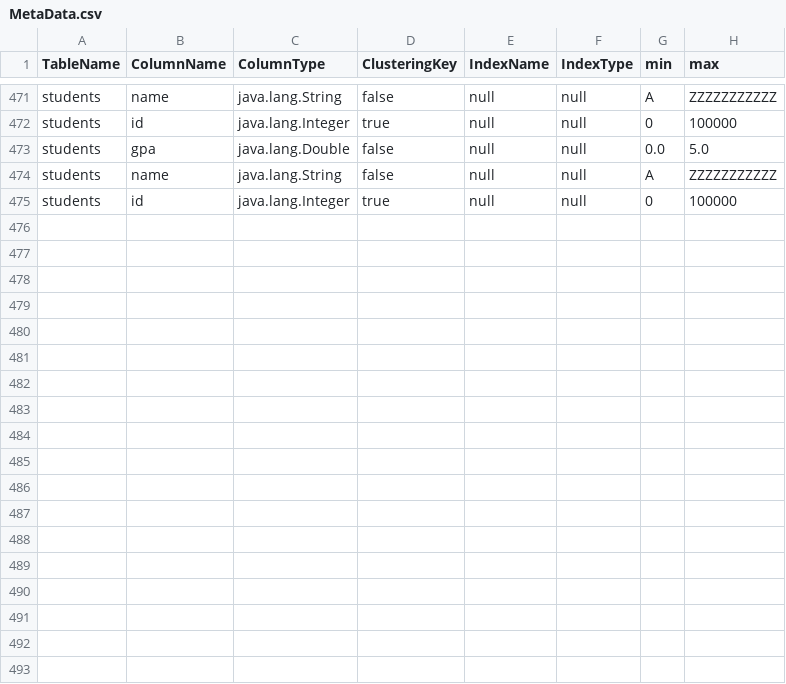
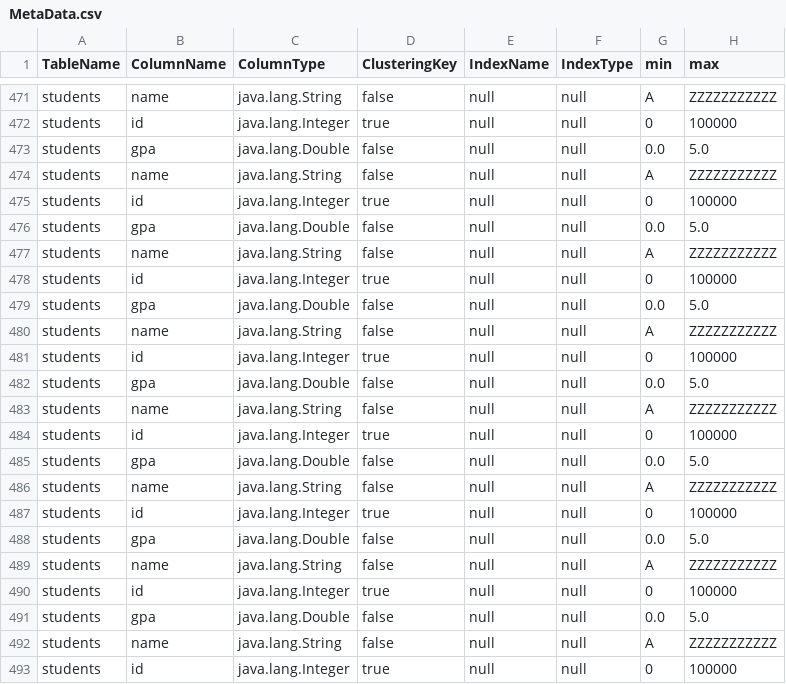
Before and after one commit to alysantino/Database, a CSV file: bin/main/resources/MetaData.csv, drawn as a sheet; only a part is shown, gaps mark what is left out; the diff names each change by its address in the sheet, - before the commit and + after, or states it on an @@ line.

```diff
--- a/bin/main/resources/MetaData.csv
+++ b/bin/main/resources/MetaData.csv
+row 476: students | gpa | java.lang.Double | false | null | null | 0.0 | 5.0
+row 477: students | name | java.lang.String | false | null | null | A | ZZZZZZZZZZZ
+row 478: students | id | java.lang.Integer | true | null | null | 0 | 100000
+row 479: students | gpa | java.lang.Double | false | null | null | 0.0 | 5.0
+row 480: students | name | java.lang.String | false | null | null | A | ZZZZZZZZZZZ
+row 481: students | id | java.lang.Integer | true | null | null | 0 | 100000
+row 482: students | gpa | java.lang.Double | false | null | null | 0.0 | 5.0
+row 483: students | name | java.lang.String | false | null | null | A | ZZZZZZZZZZZ
+row 484: students | id | java.lang.Integer | true | null | null | 0 | 100000
+row 485: students | gpa | java.lang.Double | false | null | null | 0.0 | 5.0
+row 486: students | name | java.lang.String | false | null | null | A | ZZZZZZZZZZZ
+row 487: students | id | java.lang.Integer | true | null | null | 0 | 100000
+row 488: students | gpa | java.lang.Double | false | null | null | 0.0 | 5.0
+row 489: students | name | java.lang.String | false | null | null | A | ZZZZZZZZZZZ
+row 490: students | id | java.lang.Integer | true | null | null | 0 | 100000
+row 491: students | gpa | java.lang.Double | false | null | null | 0.0 | 5.0
+row 492: students | name | java.lang.String | false | null | null | A | ZZZZZZZZZZZ
+row 493: students | id | java.lang.Integer | true | null | null | 0 | 100000
```
Also changed, not shown: src/main/resources/MetaData.csv, 6 other files.
